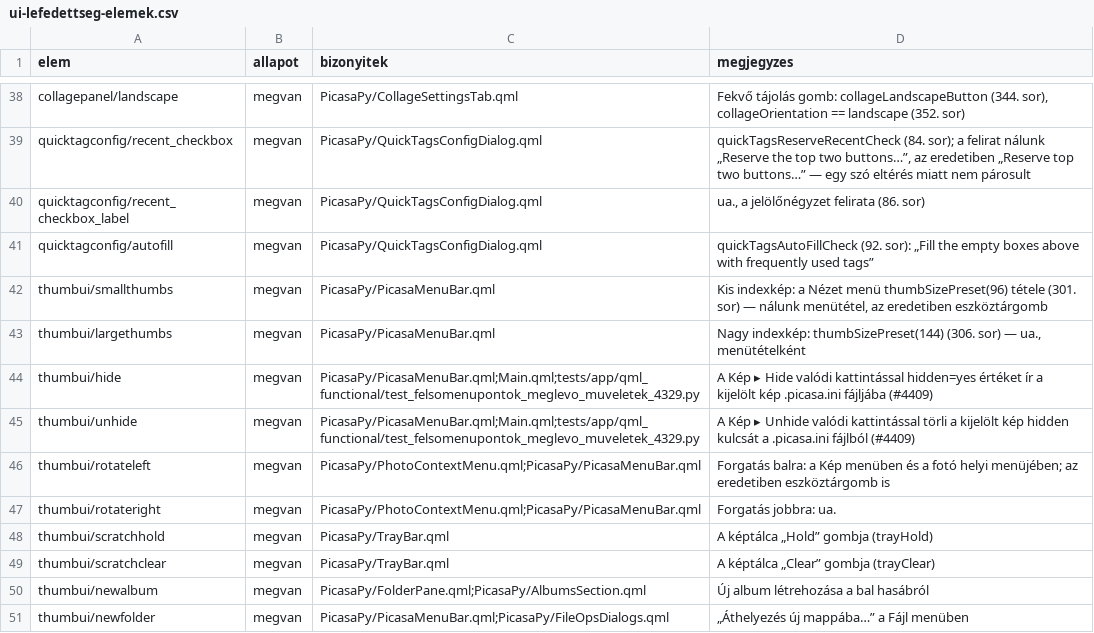
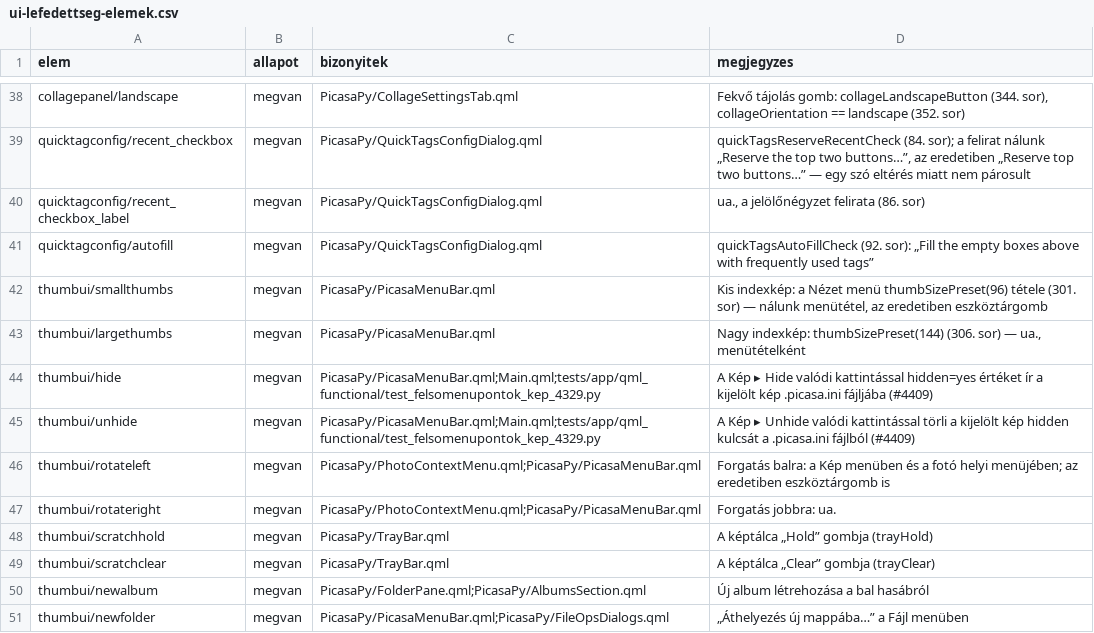
Before and after one commit to sanchomuzax/PicasaPy, a CSV file: docs/specs/ui-lefedettseg-elemek.csv, drawn as a sheet; only a part is shown, gaps mark what is left out.

```diff
--- a/docs/specs/ui-lefedettseg-elemek.csv
+++ b/docs/specs/ui-lefedettseg-elemek.csv
@@ -43,4 +43,4 @@ thumbui/smallthumbs,megvan,PicasaPy/PicasaMenuBar.qml,"Kis indexkép: a Nézet m
 thumbui/largethumbs,megvan,PicasaPy/PicasaMenuBar.qml,"Nagy indexkép: thumbSizePreset(144) (306. sor) — ua., menütételként"
-thumbui/hide,megvan,"PicasaPy/PicasaMenuBar.qml;Main.qml;tests/app/qml_functional/test_felsomenupontok_meglevo_muveletek_4329.py",A Kép ▸ Hide valódi kattintással hidden=yes értéket ír a kijelölt kép .picasa.ini fájljába (#4409)
-thumbui/unhide,megvan,"PicasaPy/PicasaMenuBar.qml;Main.qml;tests/app/qml_functional/test_felsomenupontok_meglevo_muveletek_4329.py",A Kép ▸ Unhide valódi kattintással törli a kijelölt kép hidden kulcsát a .picasa.ini fájlból (#4409)
+thumbui/hide,megvan,"PicasaPy/PicasaMenuBar.qml;Main.qml;tests/app/qml_functional/test_felsomenupontok_kep_4329.py",A Kép ▸ Hide valódi kattintással hidden=yes értéket ír a kijelölt kép .picasa.ini fájljába (#4409)
+thumbui/unhide,megvan,"PicasaPy/PicasaMenuBar.qml;Main.qml;tests/app/qml_functional/test_felsomenupontok_kep_4329.py",A Kép ▸ Unhide valódi kattintással törli a kijelölt kép hidden kulcsát a .picasa.ini fájlból (#4409)
 thumbui/rotateleft,megvan,PicasaPy/PhotoContextMenu.qml;PicasaPy/PicasaMenuBar.qml,Forgatás balra: a Kép menüben és a fotó helyi menüjében; az eredetiben eszköztárgomb is
```
Also changed, not shown: 10 other files.
